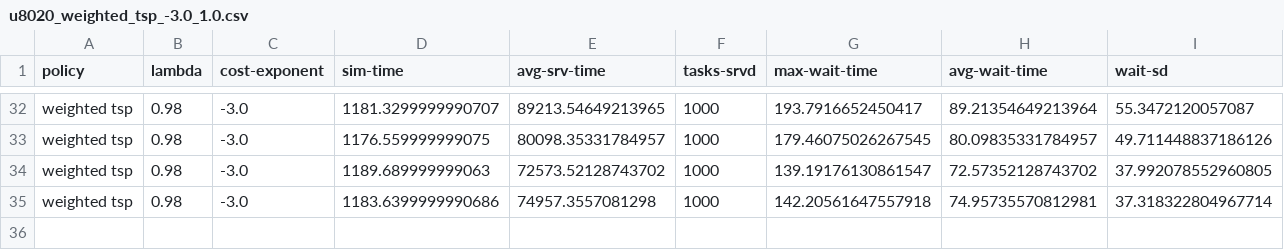
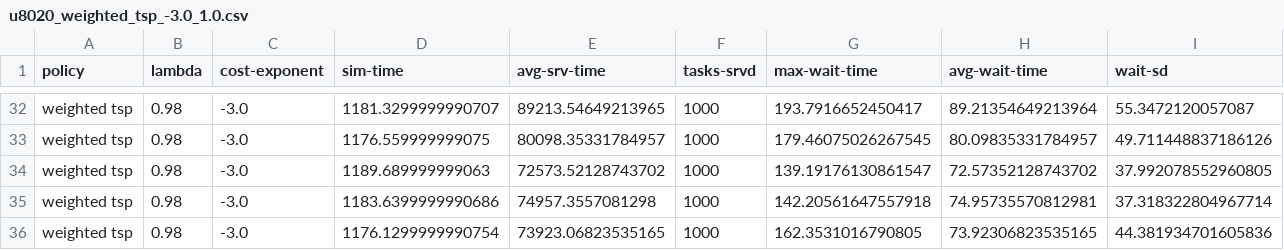
Before and after one commit to arminsadeghi/mDVRP-optimal-policy, a CSV file: scripts/results/u8020_weighted_tsp_-3.0_1.0.csv, drawn as a sheet; only a part is shown, gaps mark what is left out; rows hold the shown columns only; the diff names each change by its address in the sheet, - before the commit and + after, or states it on an @@ line.

```diff
--- a/scripts/results/u8020_weighted_tsp_-3.0_1.0.csv
+++ b/scripts/results/u8020_weighted_tsp_-3.0_1.0.csv
+row 36: weighted tsp | 0.98 | -3.0 | 1176.1299999990754 | 73923.06823535165 | 1000 | 162.3531016790805 | 73.92306823535165 | 44.381934701605836
```
Also changed, not shown: 1 other file.
